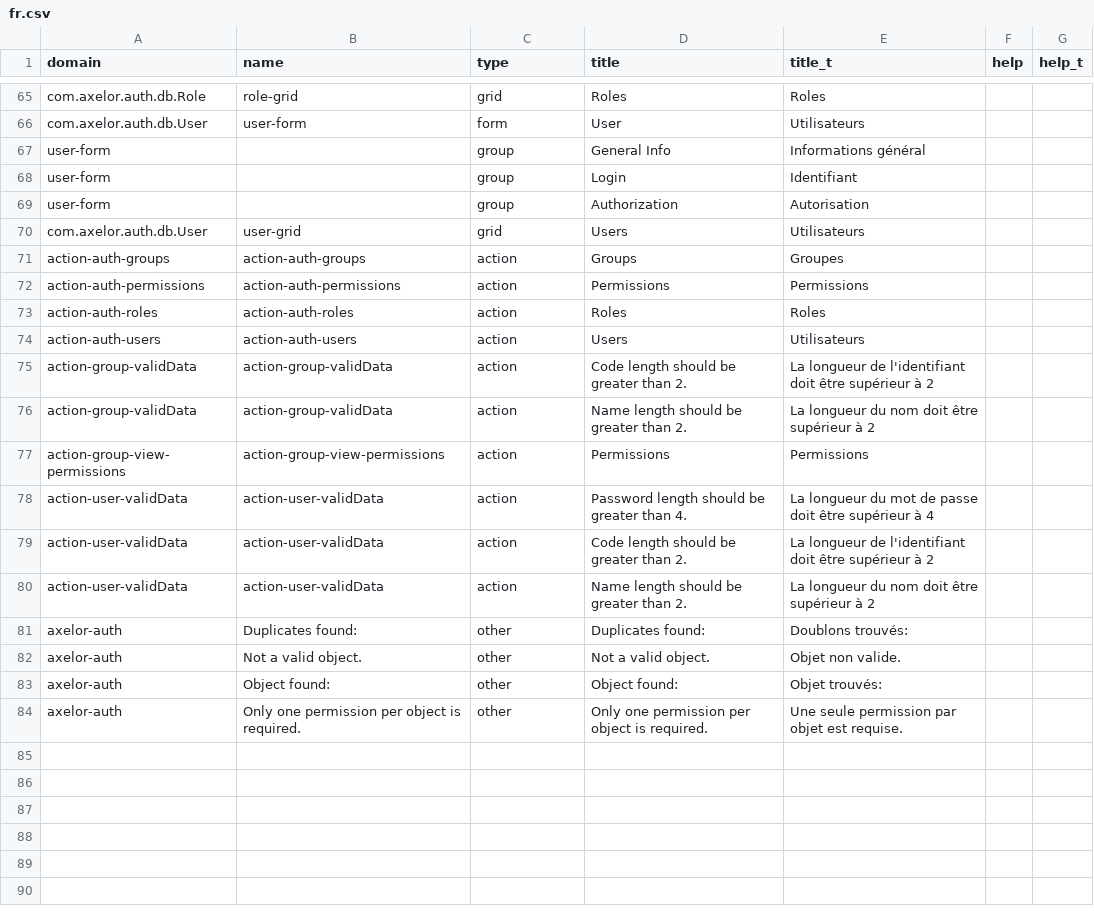
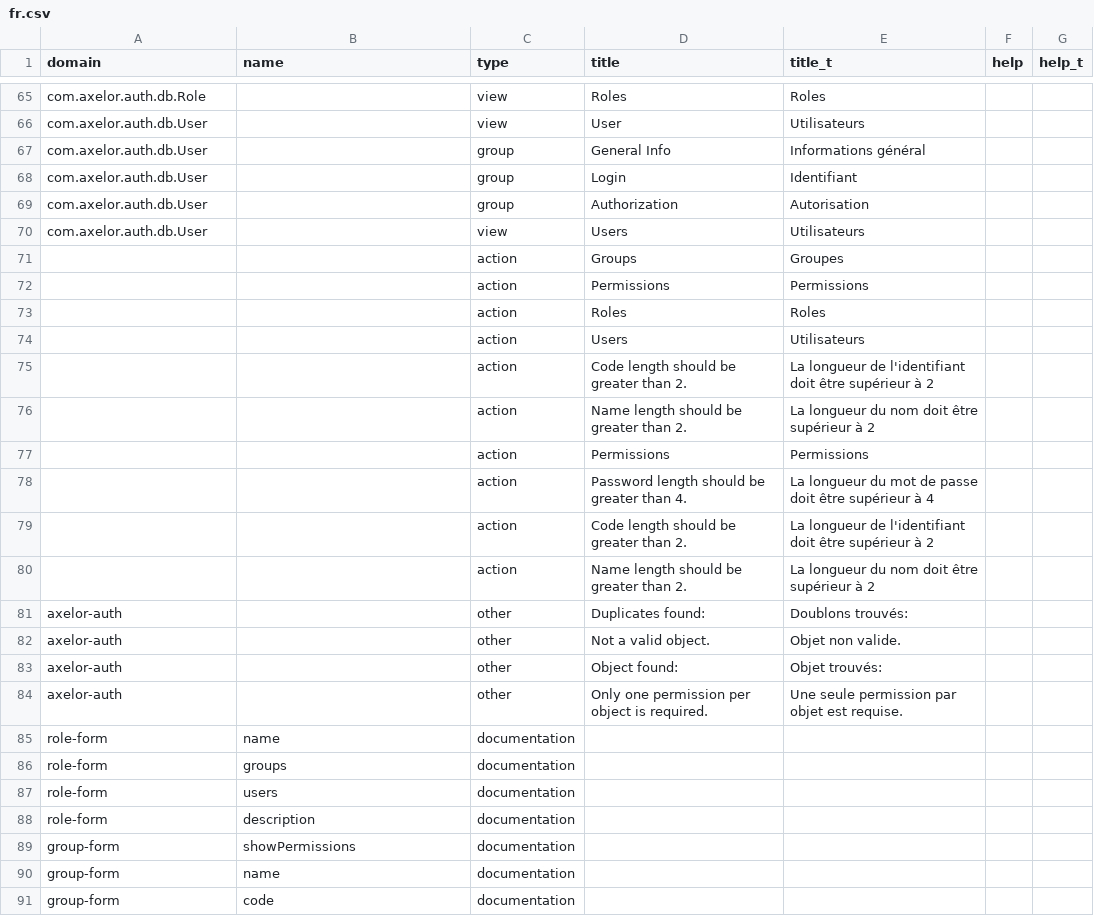
Before and after one commit to axelor/axelor-open-platform, a CSV file: axelor-auth/src/main/resources/i18n/fr.csv, drawn as a sheet; only a part is shown, gaps mark what is left out; the diff covers the shown part only; the diff names each change by its address in the sheet, - before the commit and + after, or states it on an @@ line.

```diff
--- a/axelor-auth/src/main/resources/i18n/fr.csv
+++ b/axelor-auth/src/main/resources/i18n/fr.csv
-B65 (name): role-grid
+B65 (name): (empty)
-C65 (type): grid
+C65 (type): view
-B66 (name): user-form
+B66 (name): (empty)
-C66 (type): form
+C66 (type): view
-A67:A69 (domain): user-form
+A67:A69 (domain): com.axelor.auth.db.User
-B70 (name): user-grid
+B70 (name): (empty)
-C70 (type): grid
+C70 (type): view
-A71 (domain): action-auth-groups
+A71 (domain): (empty)
-B71 (name): action-auth-groups
+B71 (name): (empty)
-A72 (domain): action-auth-permissions
+A72 (domain): (empty)
-B72 (name): action-auth-permissions
+B72 (name): (empty)
-A73 (domain): action-auth-roles
+A73 (domain): (empty)
-B73 (name): action-auth-roles
+B73 (name): (empty)
-A74 (domain): action-auth-users
+A74 (domain): (empty)
-B74 (name): action-auth-users
+B74 (name): (empty)
-A75:A76 (domain): action-group-validData
+A75:A76 (domain): (empty)
-B75:B76 (name): action-group-validData
+B75:B76 (name): (empty)
-A77 (domain): action-group-view-permissions
+A77 (domain): (empty)
-B77 (name): action-group-view-permissions
+B77 (name): (empty)
-A78:A80 (domain): action-user-validData
+A78:A80 (domain): (empty)
-B78:B80 (name): action-user-validData
+B78:B80 (name): (empty)
-B81 (name): Duplicates found:
+B81 (name): (empty)
-B82 (name): Not a valid object.
+B82 (name): (empty)
-B83 (name): Object found:
+B83 (name): (empty)
-B84 (name): Only one permission per object is required.
+B84 (name): (empty)
+row 85: role-form | name | documentation
+row 86: role-form | groups | documentation
+row 87: role-form | users | documentation
+row 88: role-form | description | documentation
+row 89: group-form | showPermissions | documentation
+row 90: group-form | name | documentation
+row 91: group-form | code | documentation
```
Also changed, not shown: 29 added rows, 3 removed rows and 39 edited cells elsewhere in this file, axelor-core/src/main/resources/i18n/fr.csv, axelor-meta/src/main/resources/i18n/fr.csv.
